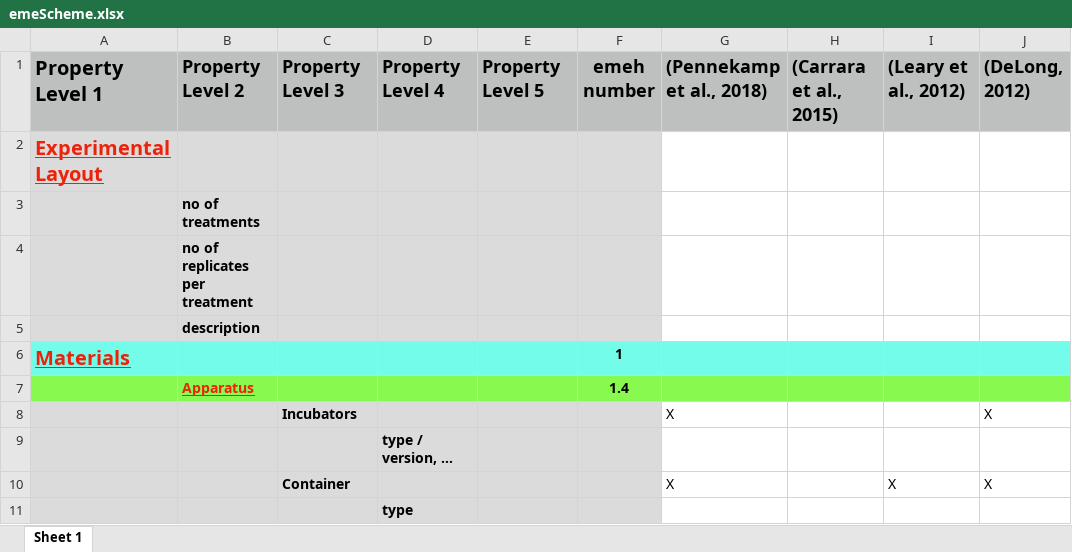
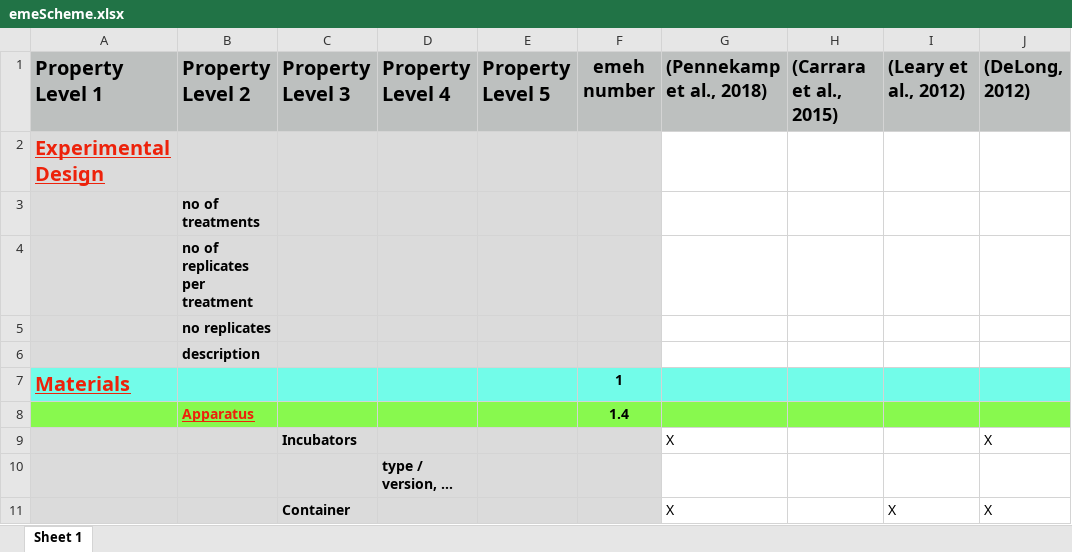
Before and after one commit to UZH-PEG/dmdScheme, an Excel workbook: inst/googlesheet/emeScheme.xlsx, sheet Sheet 1, drawn as a sheet; only a part is shown; the shorter side is filled out with more unchanged rows; values as stored, in another font and other column widths than the file's, no borders; charts and pictures not drawn; rows hold the shown columns only; the diff names each change by its address in the sheet, - before the commit and + after, or states it on an @@ line.

Commit message:
Update From Googlesheets

```diff
--- a/inst/googlesheet/emeScheme.xlsx (sheet Sheet 1)
+++ b/inst/googlesheet/emeScheme.xlsx (sheet Sheet 1)
@@ B1:E1 text size: larger @@
-A2 (Property Level 1): Experimental Layout
+A2 (Property Level 1): Experimental Design
+row 5:  | no replicates
```
Also changed, not shown: 4 other files.
